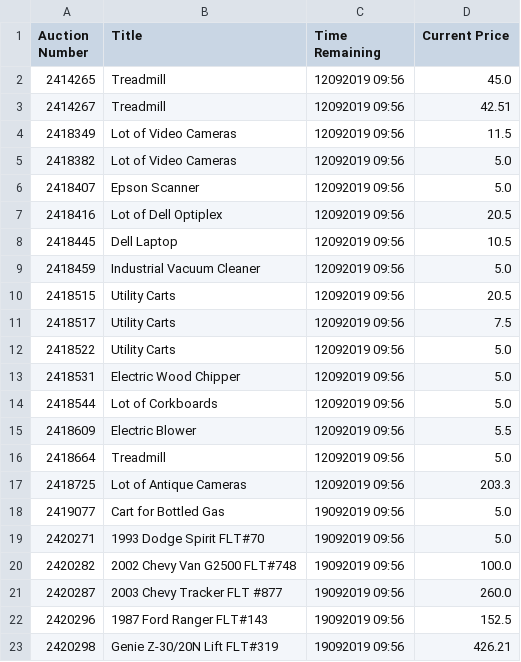
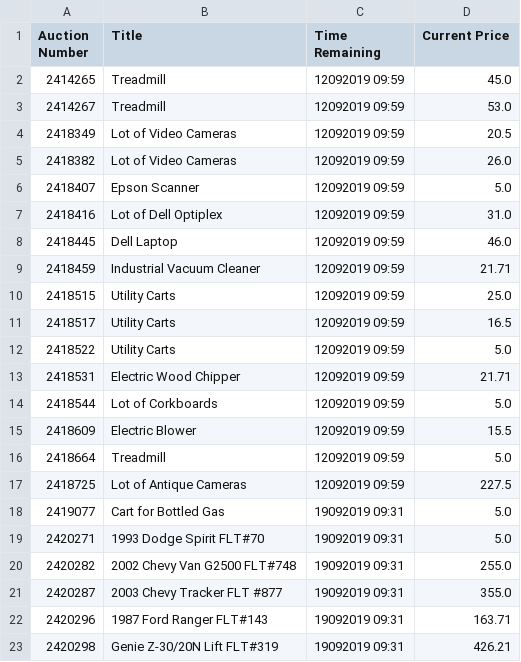
Before and after one commit to warthogs32/surplus, a CSV file: out/auctions.csv, drawn as a sheet.

```diff
--- a/out/auctions.csv
+++ b/out/auctions.csv
@@ -1,23 +1,23 @@
 Auction Number,Title,Time Remaining,Current Price
-2414265,Treadmill,12092019 09:56,45.0
-2414267,Treadmill,12092019 09:56,42.51
-2418349,Lot of Video Cameras,12092019 09:56,11.5
-2418382,Lot of Video Cameras,12092019 09:56,5.0
-2418407,Epson Scanner,12092019 09:56,5.0
-2418416,Lot of Dell Optiplex,12092019 09:56,20.5
-2418445,Dell Laptop,12092019 09:56,10.5
-2418459,Industrial Vacuum Cleaner,12092019 09:56,5.0
-2418515,Utility Carts,12092019 09:56,20.5
-2418517,Utility Carts,12092019 09:56,7.5
-2418522,Utility Carts,12092019 09:56,5.0
-2418531,Electric Wood Chipper,12092019 09:56,5.0
-2418544,Lot of Corkboards,12092019 09:56,5.0
-2418609,Electric Blower,12092019 09:56,5.5
-2418664,Treadmill,12092019 09:56,5.0
-2418725,Lot of Antique Cameras,12092019 09:56,203.3
-2419077,Cart for Bottled Gas,19092019 09:56,5.0
-2420271,1993 Dodge Spirit FLT#70,19092019 09:56,5.0
-2420282,2002 Chevy Van G2500 FLT#748,19092019 09:56,100.0
-2420287,2003 Chevy Tracker FLT #877,19092019 09:56,260.0
-2420296,1987 Ford Ranger FLT#143,19092019 09:56,152.5
-2420298,Genie Z-30/20N Lift FLT#319,19092019 09:56,426.21
+2414265,Treadmill,12092019 09:59,45.0
+2414267,Treadmill,12092019 09:59,53.0
+2418349,Lot of Video Cameras,12092019 09:59,20.5
+2418382,Lot of Video Cameras,12092019 09:59,26.0
+2418407,Epson Scanner,12092019 09:59,5.0
+2418416,Lot of Dell Optiplex,12092019 09:59,31.0
+2418445,Dell Laptop,12092019 09:59,46.0
+2418459,Industrial Vacuum Cleaner,12092019 09:59,21.71
+2418515,Utility Carts,12092019 09:59,25.0
+2418517,Utility Carts,12092019 09:59,16.5
+2418522,Utility Carts,12092019 09:59,5.0
+2418531,Electric Wood Chipper,12092019 09:59,21.71
+2418544,Lot of Corkboards,12092019 09:59,5.0
+2418609,Electric Blower,12092019 09:59,15.5
+2418664,Treadmill,12092019 09:59,5.0
+2418725,Lot of Antique Cameras,12092019 09:59,227.5
+2419077,Cart for Bottled Gas,19092019 09:31,5.0
+2420271,1993 Dodge Spirit FLT#70,19092019 09:31,5.0
+2420282,2002 Chevy Van G2500 FLT#748,19092019 09:31,255.0
+2420287,2003 Chevy Tracker FLT #877,19092019 09:31,355.0
+2420296,1987 Ford Ranger FLT#143,19092019 09:31,163.71
+2420298,Genie Z-30/20N Lift FLT#319,19092019 09:31,426.21
```
Also changed, not shown: 3 other files.
